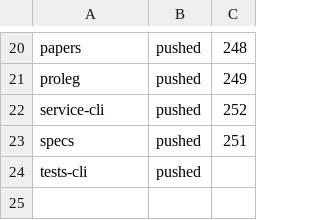
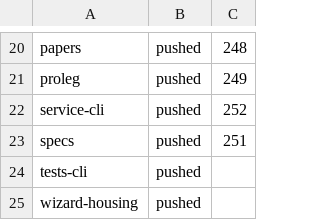
Before and after one commit to legalese/l4-ide, a TSV file: .pr-split/STATUS.tsv, drawn as a sheet; only a part is shown, gaps mark what is left out.

```diff
--- a/.pr-split/STATUS.tsv
+++ b/.pr-split/STATUS.tsv
@@ -24 +24,2 @@ specs	pushed	251
 tests-cli	pushed	
+wizard-housing	pushed	
```
Also changed, not shown: 1 other file.
